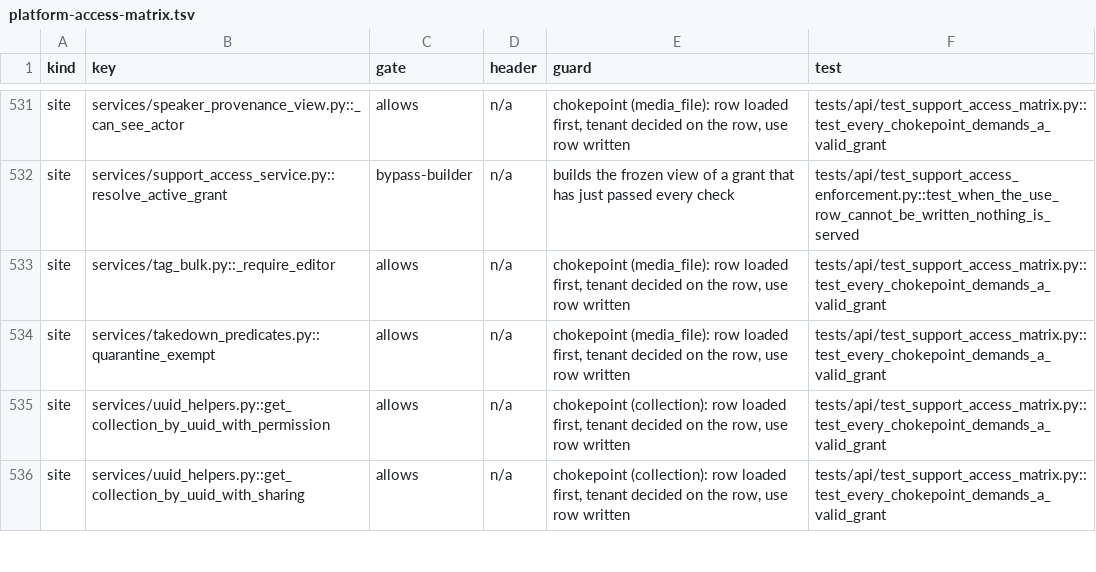
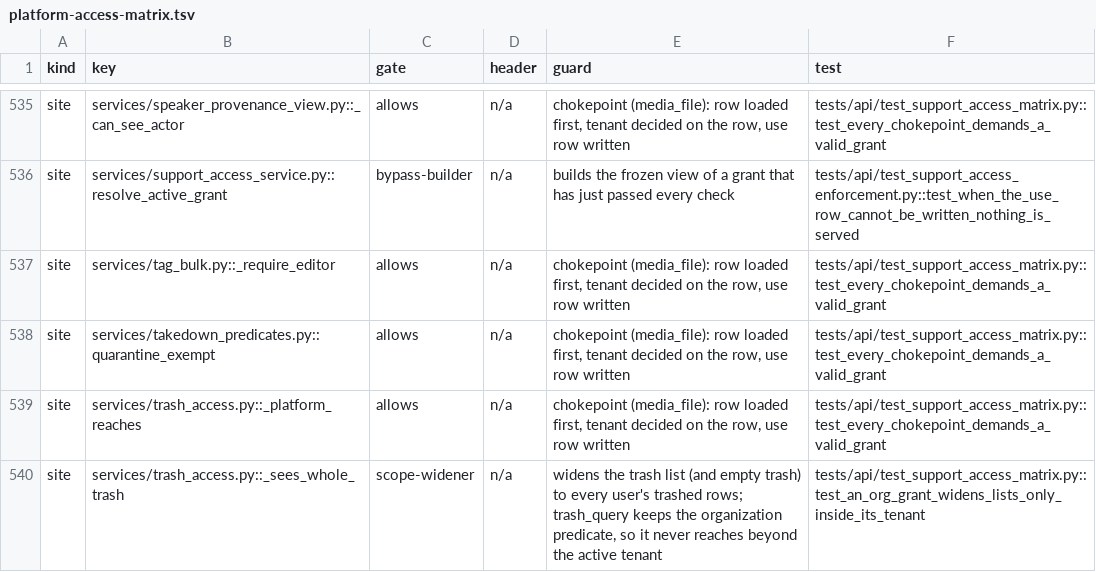
Before and after one commit to attevon-llc/OpenTranscribe, a TSV file: docs/security/platform-access-matrix.tsv, drawn as a sheet; only a part is shown, gaps mark what is left out; the shorter side is filled out with more unchanged rows; the diff covers the shown part only.

Commit message:
feat(files): delete moves a file to the trash; trash routes (#1101)
DELETE /api/files/{uuid} keeps its route and 204 but now moves the file to
the trash instead of destroying it (a cancelled PENDING upload is still
destroyed at once). /force and the bulk delete trash too; the in-flight
409 FILE_NOT_SAFE_TO_DELETE is gone: the running task is cancelled and the
file trashed. delete_media_file's purge branch is deleted, not kept beside
the trash path.

New routes: GET /api/files/trash, POST /api/files/{uuid}/restore (409
NOT_RESTORABLE once due), DELETE /api/files/{uuid}/purge (202; 409
FILE_NOT_IN_TRASH, FILE_UNDER_LEGAL_HOLD or FILE_UNDER_TAKEDOWN) and POST
/api/files/trash/empty (202; 403 for an organization member), plus the bulk
verbs restore and purge. The trash router is included first so /trash is
never read as a file uuid; the list's owner/deleter names come from
trash_access.people_of, keeping ORM calls out of the route.

Registries: platform access matrix rows and site classifications
(regenerated TSV), compliance audit register with live cases for the four
trash events, route-has-a-caller strict xfails naming the L4 trash UI as the
caller, the WebSocket direct-send allowlist for the trash event, OpenAPI
snapshot, tenant-boundaries rows. Existing tests that pinned
destroy-on-delete now pin trash-on-delete; the sanitization test drives the
one request path that still purges (a cancelled upload).

```diff
--- a/docs/security/platform-access-matrix.tsv
+++ b/docs/security/platform-access-matrix.tsv
@@ -534 +538,3 @@ site	services/tag_bulk.py::_require_editor	allows	n/a	chokepoint (media_file): r
 site	services/takedown_predicates.py::quarantine_exempt	allows	n/a	chokepoint (media_file): row loaded first, tenant decided on the row, use row written	tests/api/test_support_access_matrix.py::test_every_chokepoint_demands_a_valid_grant
+site	services/trash_access.py::_platform_reaches	allows	n/a	chokepoint (media_file): row loaded first, tenant decided on the row, use row written	tests/api/test_support_access_matrix.py::test_every_chokepoint_demands_a_valid_grant
+site	services/trash_access.py::_sees_whole_trash	scope-widener	n/a	widens the trash list (and empty trash) to every user's trashed rows; trash_query keeps the organization predicate, so it never reaches beyond the active tenant	tests/api/test_support_access_matrix.py::test_an_org_grant_widens_lists_only_inside_its_tenant
```
Also changed, not shown: 5 added rows elsewhere in this file, 31 other files.
